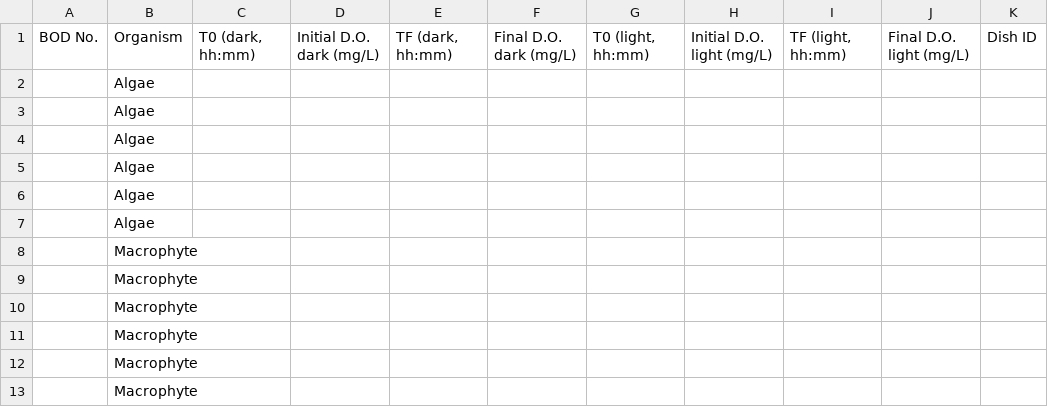
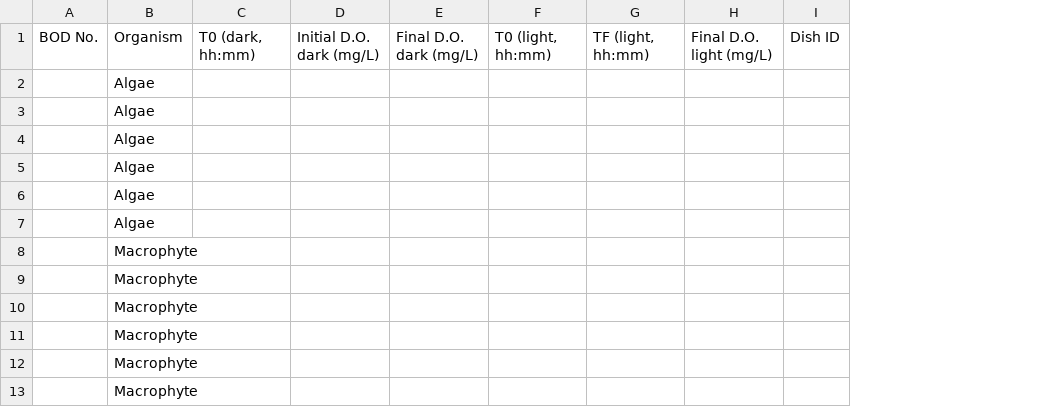
Before and after one commit to shortordercook/Ecology_lab, a CSV file: ecology_lab_handouts/Week3/_chapter_materials/data_sheet.csv, drawn as a sheet; only a part is shown; the diff names each change by its address in the sheet, - before the commit and + after, or states it on an @@ line.

Commit message:
updates PS lab handout

```diff
--- a/ecology_lab_handouts/Week3/_chapter_materials/data_sheet.csv
+++ b/ecology_lab_handouts/Week3/_chapter_materials/data_sheet.csv
-column E, row 1: TF (dark, hh:mm)
-column H, row 1: Initial D.O. light (mg/L)
```
Also changed, not shown: 4 other files.
